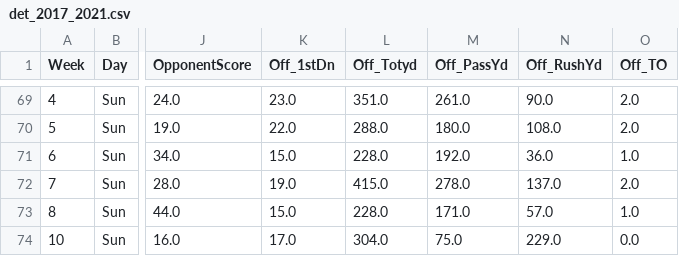
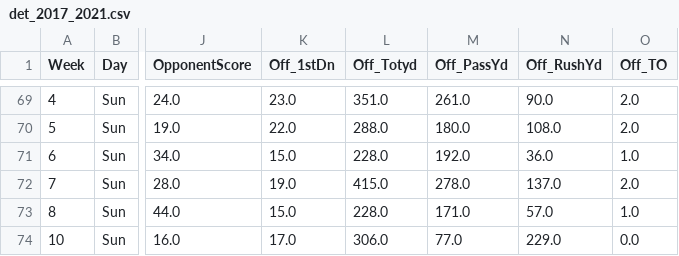
Before and after one commit to realdanielbyrne/NfL-Time-Series-Modeling, a CSV file: stats/det_2017_2021.csv, drawn as a sheet; only a part is shown, gaps mark what is left out; the diff names each change by its address in the sheet, - before the commit and + after, or states it on an @@ line.

```diff
--- a/stats/det_2017_2021.csv
+++ b/stats/det_2017_2021.csv
-L74 (Off_Totyd): 304.0
+L74 (Off_Totyd): 306.0
-M74 (Off_PassYd): 75.0
+M74 (Off_PassYd): 77.0
```
Also changed, not shown: stats/clt_2017_2021.csv, stats/jax_2017_2021.csv, 2 other files.
